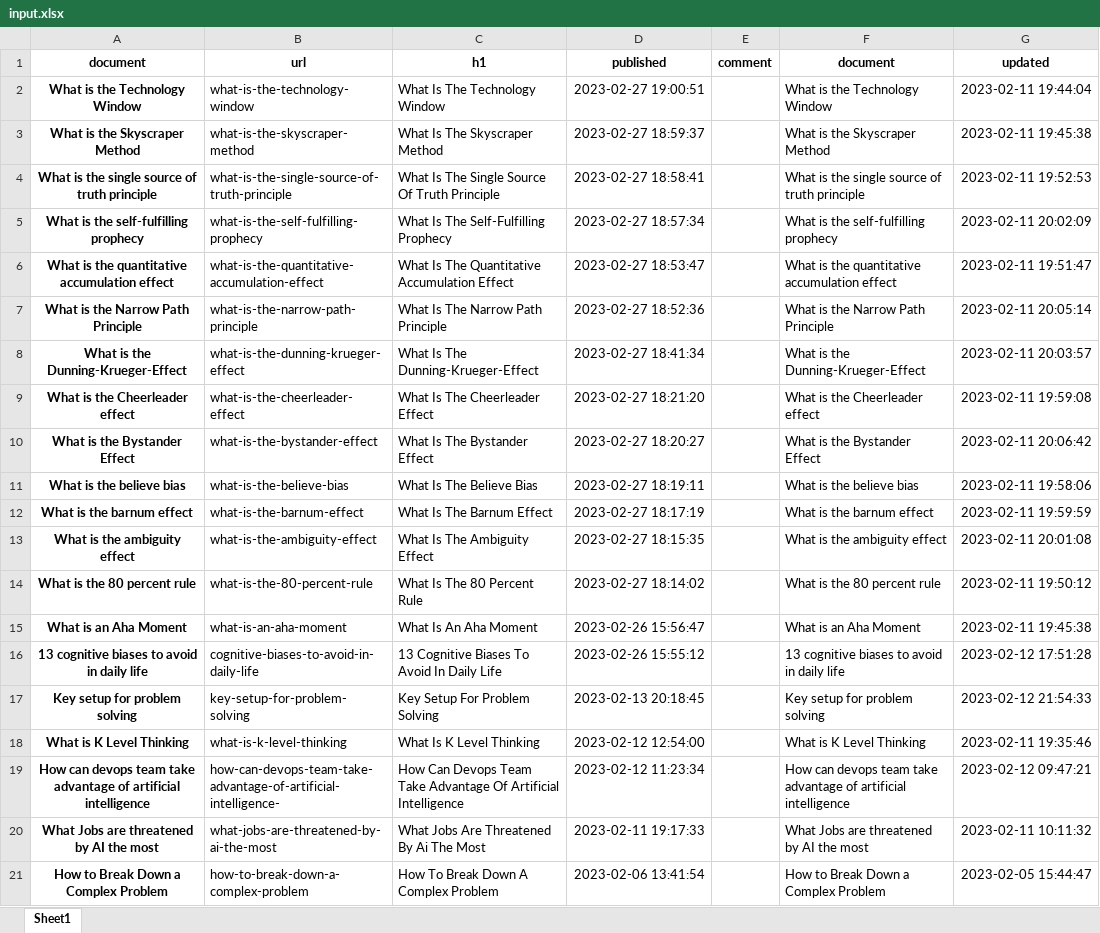
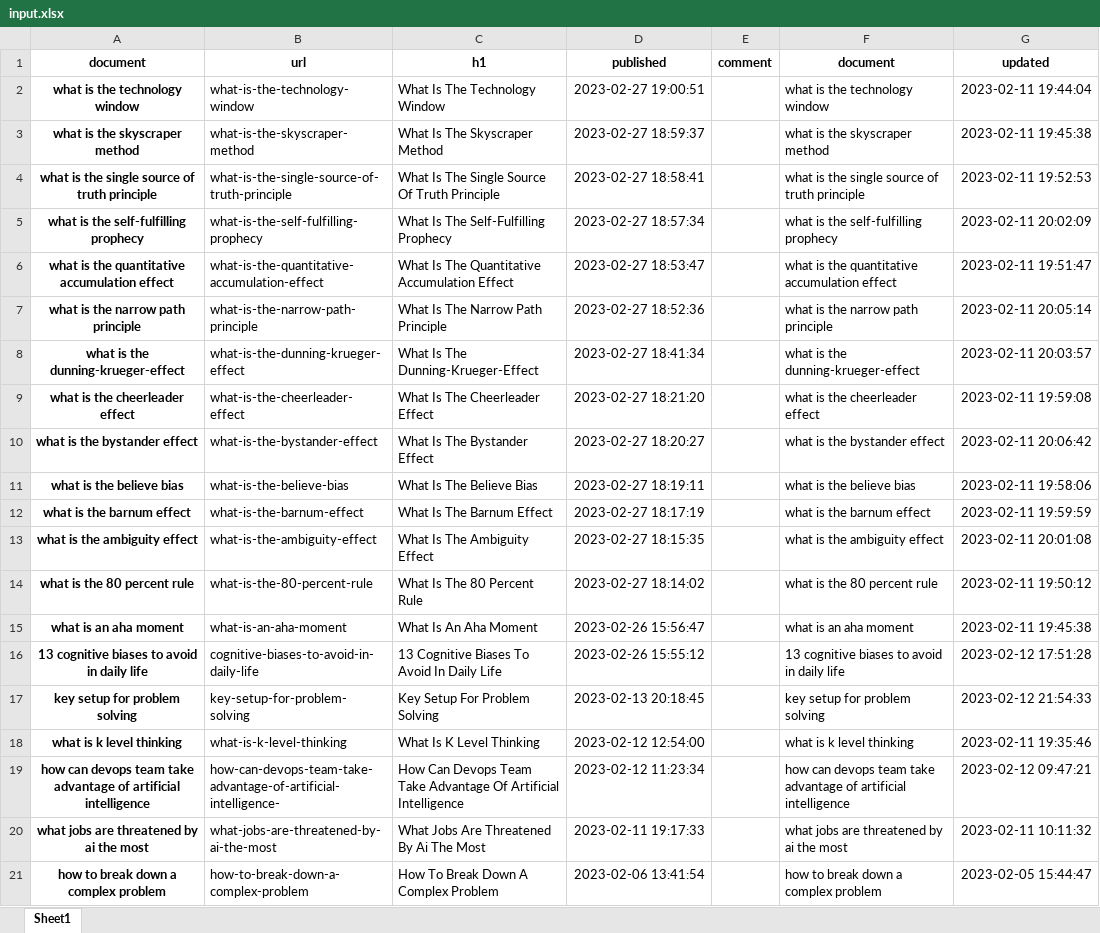
Before and after one commit to unforgiven1990/Py_Blog, an Excel workbook: shoulderofgiants.com/input.xlsx, sheet Sheet1, drawn as a sheet; values as stored, in another font and other column widths than the file's, no borders; the diff names each change by its address in the sheet, - before the commit and + after, or states it on an @@ line.

```diff
--- a/shoulderofgiants.com/input.xlsx (sheet Sheet1)
+++ b/shoulderofgiants.com/input.xlsx (sheet Sheet1)
-A2 (document): What is the Technology Window
+A2 (document): what is the technology window
-F2 (document): What is the Technology Window
+F2 (document): what is the technology window
-A3 (document): What is the Skyscraper Method
+A3 (document): what is the skyscraper method
-F3 (document): What is the Skyscraper Method
+F3 (document): what is the skyscraper method
-A4 (document): What is the single source of truth principle
+A4 (document): what is the single source of truth principle
-F4 (document): What is the single source of truth principle
+F4 (document): what is the single source of truth principle
-A5 (document): What is the self-fulfilling prophecy
+A5 (document): what is the self-fulfilling prophecy
-F5 (document): What is the self-fulfilling prophecy
+F5 (document): what is the self-fulfilling prophecy
-A6 (document): What is the quantitative accumulation effect
+A6 (document): what is the quantitative accumulation effect
-F6 (document): What is the quantitative accumulation effect
+F6 (document): what is the quantitative accumulation effect
-A7 (document): What is the Narrow Path Principle
+A7 (document): what is the narrow path principle
-F7 (document): What is the Narrow Path Principle
+F7 (document): what is the narrow path principle
-A8 (document): What is the Dunning-Krueger-Effect
+A8 (document): what is the dunning-krueger-effect
-F8 (document): What is the Dunning-Krueger-Effect
+F8 (document): what is the dunning-krueger-effect
-A9 (document): What is the Cheerleader effect
+A9 (document): what is the cheerleader effect
-F9 (document): What is the Cheerleader effect
+F9 (document): what is the cheerleader effect
-A10 (document): What is the Bystander Effect
+A10 (document): what is the bystander effect
-F10 (document): What is the Bystander Effect
+F10 (document): what is the bystander effect
-A11 (document): What is the believe bias
+A11 (document): what is the believe bias
-F11 (document): What is the believe bias
+F11 (document): what is the believe bias
-A12 (document): What is the barnum effect
+A12 (document): what is the barnum effect
-F12 (document): What is the barnum effect
+F12 (document): what is the barnum effect
-A13 (document): What is the ambiguity effect
+A13 (document): what is the ambiguity effect
-F13 (document): What is the ambiguity effect
+F13 (document): what is the ambiguity effect
-A14 (document): What is the 80 percent rule
+A14 (document): what is the 80 percent rule
-F14 (document): What is the 80 percent rule
+F14 (document): what is the 80 percent rule
-A15 (document): What is an Aha Moment
+A15 (document): what is an aha moment
-F15 (document): What is an Aha Moment
+F15 (document): what is an aha moment
-A17 (document): Key setup for problem solving
+A17 (document): key setup for problem solving
-F17 (document): Key setup for problem solving
+F17 (document): key setup for problem solving
-A18 (document): What is K Level Thinking
+A18 (document): what is k level thinking
-F18 (document): What is K Level Thinking
+F18 (document): what is k level thinking
-A19 (document): How can devops…
+A19 (document): how can devops…
-F19 (document): How can devops…
+F19 (document): how can devops…
-A20 (document): What Jobs are threatened by AI the most
+A20 (document): what jobs are threatened by ai the most
-F20 (document): What Jobs are threatened by AI the most
+F20 (document): what jobs are threatened by ai the most
-A21 (document): How to Break Down a Complex Problem
+A21 (document): how to break down a complex problem
-F21 (document): How to Break Down a Complex Problem
+F21 (document): how to break down a complex problem
```
Also changed, not shown: careercrashcourse.com/input.xlsx, sicksheet.com/input.xlsx, 13 other files.
